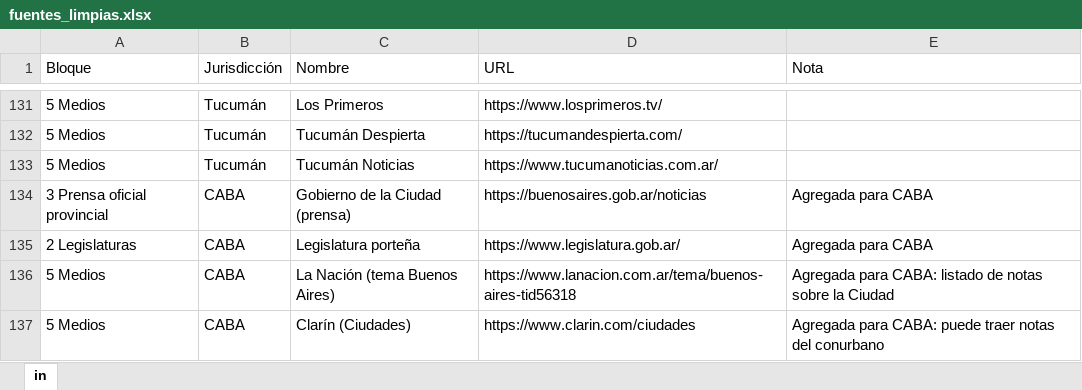
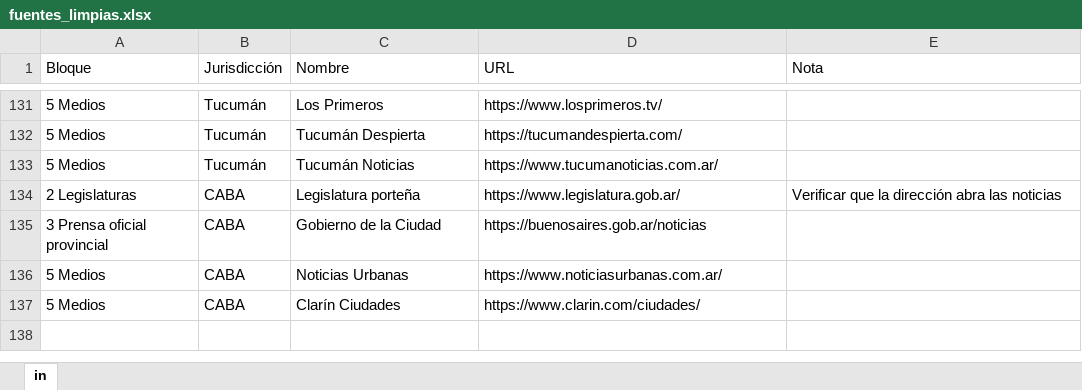
Before and after one commit to Iarachoi1/mapa-volvimos, an Excel workbook: fuentes_limpias.xlsx, sheet in, drawn as a sheet; only a part is shown, gaps mark what is left out; values as stored, in another font and other column widths than the file's, no borders; removed rows and columns are numbered as before the commit, all else as after; the diff names each change by its address in the sheet, - before the commit and + after, or states it on an @@ line.

```diff
--- a/fuentes_limpias.xlsx (sheet in)
+++ b/fuentes_limpias.xlsx (sheet in)
-row 134: 3 Prensa oficial provincial | CABA | Gobierno de la Ciudad (prensa) | https://buenosaires.gob.ar/noticias | Agregada para CABA
-E134 (Nota): Agregada para CABA
+E134 (Nota): Verificar que la dirección abra las noticias
+row 135: 3 Prensa oficial provincial | CABA | Gobierno de la Ciudad | https://buenosaires.gob.ar/noticias
-C136 (Nombre): La Nación (tema Buenos Aires)
+C136 (Nombre): Noticias Urbanas
-D136 (URL): https://www.lanacion.com.ar/tema/buenos-aires-tid56318
+D136 (URL): https://www.noticiasurbanas.com.ar/
-E136 (Nota): Agregada para CABA: listado de notas sobre la Ciudad
+E136 (Nota): (empty)
-C137 (Nombre): Clarín (Ciudades)
+C137 (Nombre): Clarín Ciudades
-D137 (URL): https://www.clarin.com/ciudades
+D137 (URL): https://www.clarin.com/ciudades/
-E137 (Nota): Agregada para CABA: puede traer notas del conurbano
+E137 (Nota): (empty)
```
Also changed, not shown: 1 other file.
